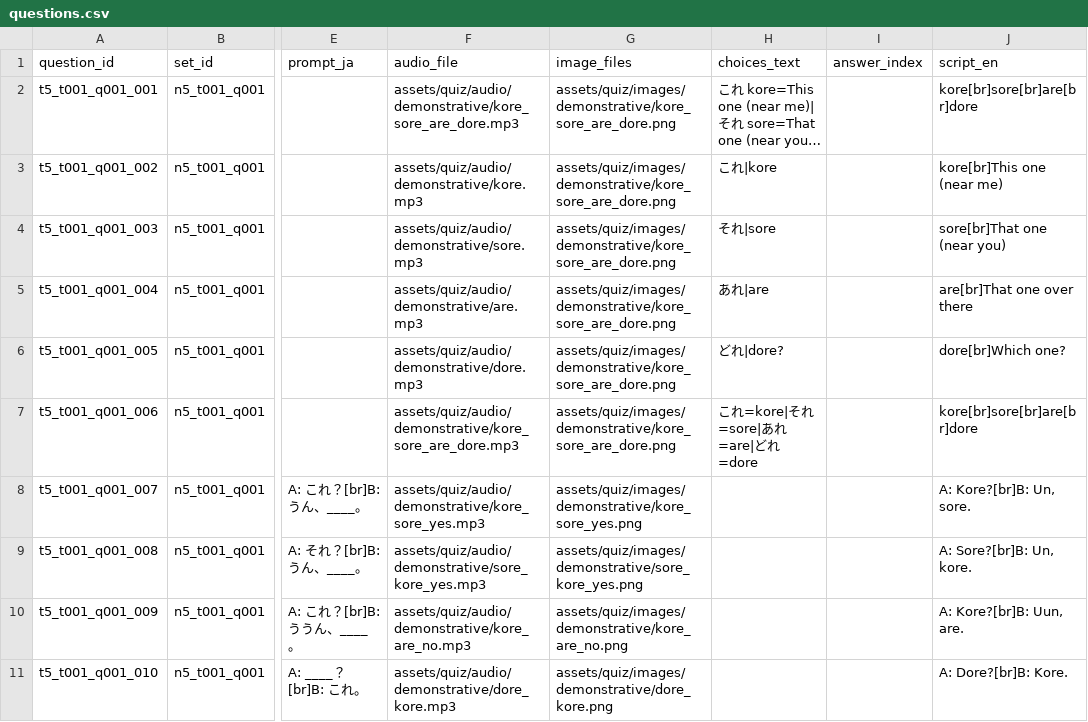
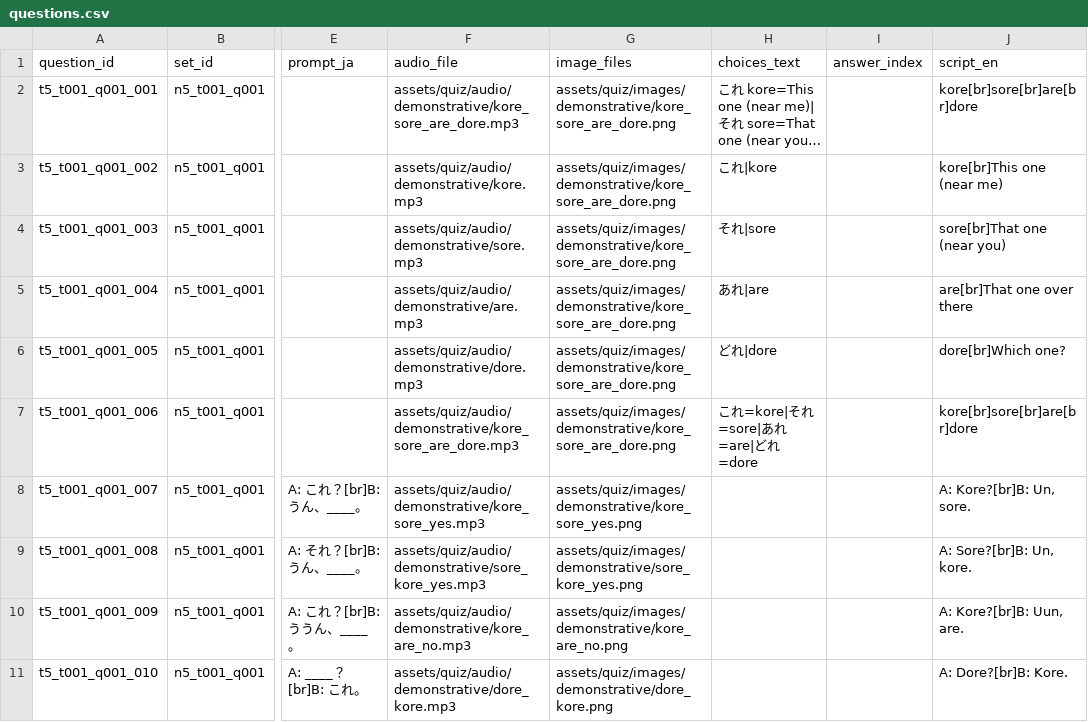
Before and after one commit to KatsuDon2x/Hack_JP_quiz, a CSV file: data/questions.csv, drawn as a sheet; only a part is shown, gaps mark what is left out; long unchanged cells end in …; the diff names each change by its address in the sheet, - before the commit and + after, or states it on an @@ line.

Commit message:
Update questions.csv

```diff
--- a/data/questions.csv
+++ b/data/questions.csv
-H6 (choices_text): どれ|dore?
+H6 (choices_text): どれ|dore
```
